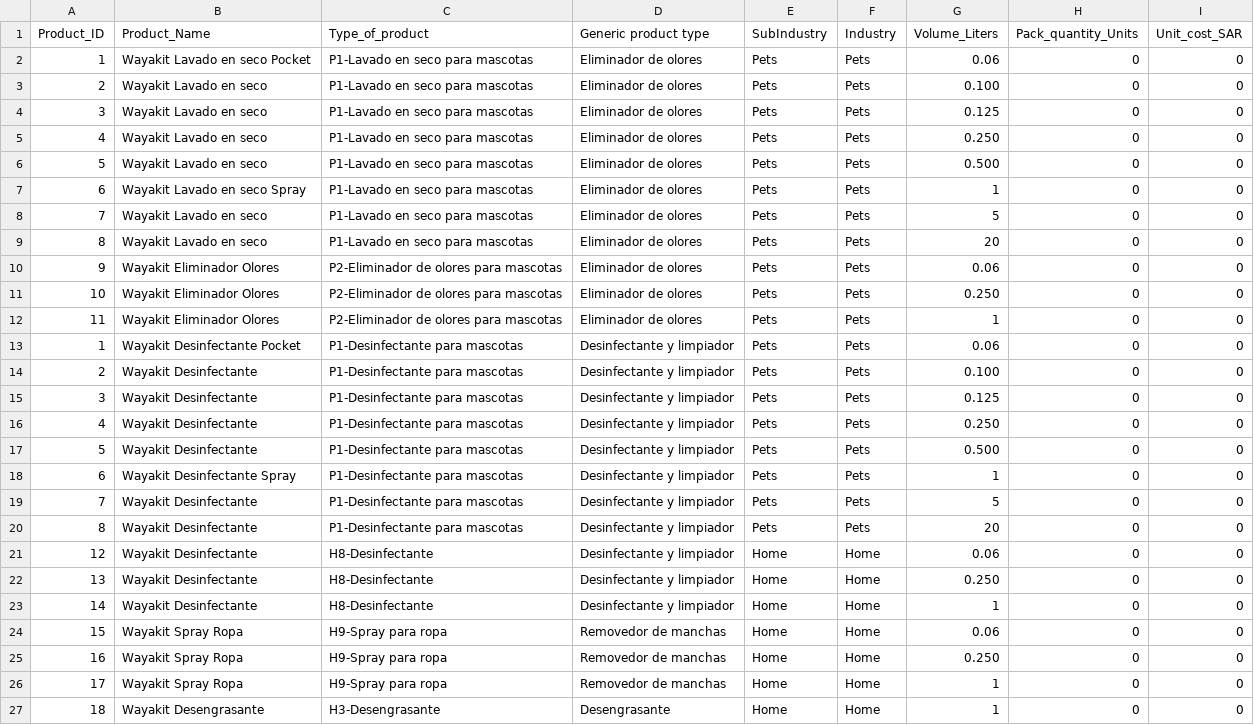
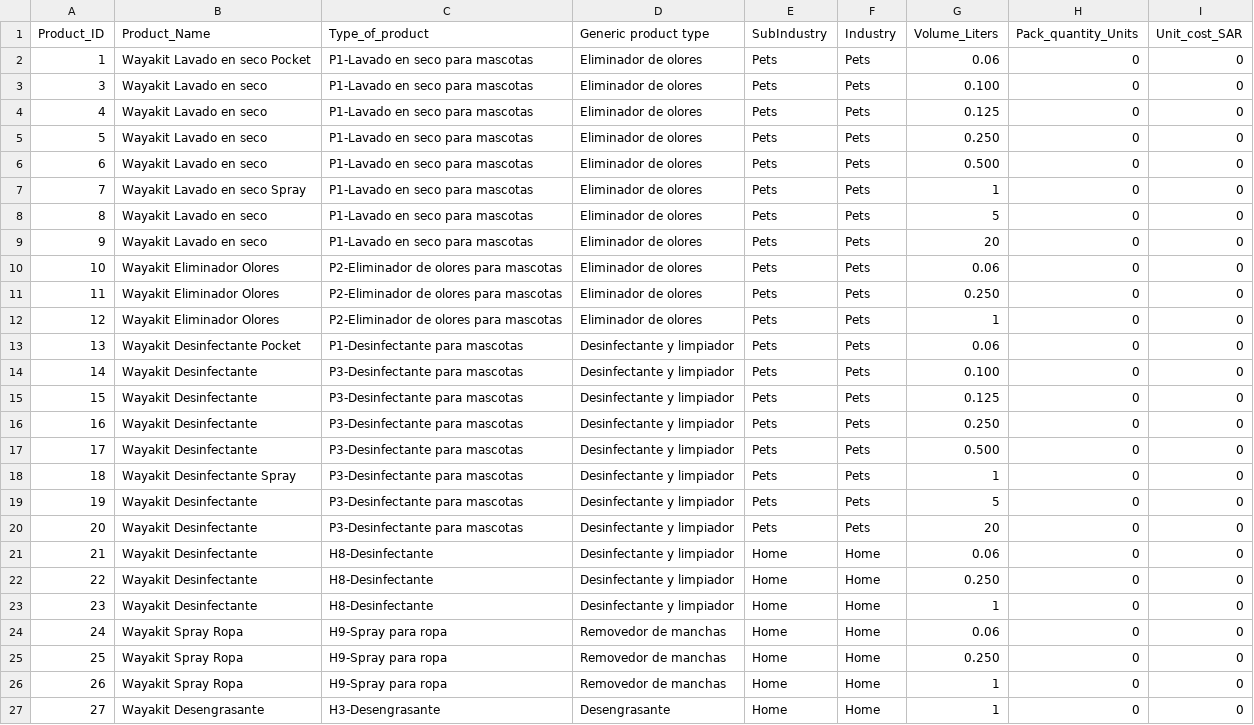
Before and after one commit to cyberialyr777/wayakit-price-prediction, a CSV file: ml_model/wayakit_products.csv, drawn as a sheet.

```diff
--- a/ml_model/wayakit_products.csv
+++ b/ml_model/wayakit_products.csv
@@ -2,26 +2,26 @@
 1,Wayakit Lavado en seco Pocket,P1-Lavado en seco para mascotas,Eliminador de olores,Pets,Pets,0.06,0,0
-2,Wayakit Lavado en seco,P1-Lavado en seco para mascotas,Eliminador de olores,Pets,Pets,0.100,0,0
-3,Wayakit Lavado en seco,P1-Lavado en seco para mascotas,Eliminador de olores,Pets,Pets,0.125,0,0
-4,Wayakit Lavado en seco,P1-Lavado en seco para mascotas,Eliminador de olores,Pets,Pets,0.250,0,0
-5,Wayakit Lavado en seco,P1-Lavado en seco para mascotas,Eliminador de olores,Pets,Pets,0.500,0,0
-6,Wayakit Lavado en seco Spray,P1-Lavado en seco para mascotas,Eliminador de olores,Pets,Pets,1,0,0
-7,Wayakit Lavado en seco,P1-Lavado en seco para mascotas,Eliminador de olores,Pets,Pets,5,0,0
-8,Wayakit Lavado en seco,P1-Lavado en seco para mascotas,Eliminador de olores,Pets,Pets,20,0,0
-9,Wayakit Eliminador Olores,P2-Eliminador de olores para mascotas,Eliminador de olores,Pets,Pets,0.06,0,0
-10,Wayakit Eliminador Olores,P2-Eliminador de olores para mascotas,Eliminador de olores,Pets,Pets,0.250,0,0
-11,Wayakit Eliminador Olores,P2-Eliminador de olores para mascotas,Eliminador de olores,Pets,Pets,1,0,0
-1,Wayakit Desinfectante Pocket,P1-Desinfectante para mascotas,Desinfectante y limpiador,Pets,Pets,0.06,0,0
-2,Wayakit Desinfectante,P1-Desinfectante para mascotas,Desinfectante y limpiador,Pets,Pets,0.100,0,0
-3,Wayakit Desinfectante,P1-Desinfectante para mascotas,Desinfectante y limpiador,Pets,Pets,0.125,0,0
-4,Wayakit Desinfectante,P1-Desinfectante para mascotas,Desinfectante y limpiador,Pets,Pets,0.250,0,0
-5,Wayakit Desinfectante,P1-Desinfectante para mascotas,Desinfectante y limpiador,Pets,Pets,0.500,0,0
-6,Wayakit Desinfectante Spray,P1-Desinfectante para mascotas,Desinfectante y limpiador,Pets,Pets,1,0,0
-7,Wayakit Desinfectante,P1-Desinfectante para mascotas,Desinfectante y limpiador,Pets,Pets,5,0,0
-8,Wayakit Desinfectante,P1-Desinfectante para mascotas,Desinfectante y limpiador,Pets,Pets,20,0,0
-12,Wayakit Desinfectante,H8-Desinfectante,Desinfectante y limpiador,Home,Home,0.06,0,0
-13,Wayakit Desinfectante,H8-Desinfectante,Desinfectante y limpiador,Home,Home,0.250,0,0
-14,Wayakit Desinfectante,H8-Desinfectante,Desinfectante y limpiador,Home,Home,1,0,0
-15,Wayakit Spray Ropa,H9-Spray para ropa,Removedor de manchas,Home,Home,0.06,0,0
-16,Wayakit Spray Ropa,H9-Spray para ropa,Removedor de manchas,Home,Home,0.250,0,0
-17,Wayakit Spray Ropa,H9-Spray para ropa,Removedor de manchas,Home,Home,1,0,0
-18,Wayakit Desengrasante,H3-Desengrasante,Desengrasante,Home,Home,1,0,0
+3,Wayakit Lavado en seco,P1-Lavado en seco para mascotas,Eliminador de olores,Pets,Pets,0.100,0,0
+4,Wayakit Lavado en seco,P1-Lavado en seco para mascotas,Eliminador de olores,Pets,Pets,0.125,0,0
+5,Wayakit Lavado en seco,P1-Lavado en seco para mascotas,Eliminador de olores,Pets,Pets,0.250,0,0
+6,Wayakit Lavado en seco,P1-Lavado en seco para mascotas,Eliminador de olores,Pets,Pets,0.500,0,0
+7,Wayakit Lavado en seco Spray,P1-Lavado en seco para mascotas,Eliminador de olores,Pets,Pets,1,0,0
+8,Wayakit Lavado en seco,P1-Lavado en seco para mascotas,Eliminador de olores,Pets,Pets,5,0,0
+9,Wayakit Lavado en seco,P1-Lavado en seco para mascotas,Eliminador de olores,Pets,Pets,20,0,0
+10,Wayakit Eliminador Olores,P2-Eliminador de olores para mascotas,Eliminador de olores,Pets,Pets,0.06,0,0
+11,Wayakit Eliminador Olores,P2-Eliminador de olores para mascotas,Eliminador de olores,Pets,Pets,0.250,0,0
+12,Wayakit Eliminador Olores,P2-Eliminador de olores para mascotas,Eliminador de olores,Pets,Pets,1,0,0
+13,Wayakit Desinfectante Pocket,P1-Desinfectante para mascotas,Desinfectante y limpiador,Pets,Pets,0.06,0,0
+14,Wayakit Desinfectante,P3-Desinfectante para mascotas,Desinfectante y limpiador,Pets,Pets,0.100,0,0
+15,Wayakit Desinfectante,P3-Desinfectante para mascotas,Desinfectante y limpiador,Pets,Pets,0.125,0,0
+16,Wayakit Desinfectante,P3-Desinfectante para mascotas,Desinfectante y limpiador,Pets,Pets,0.250,0,0
+17,Wayakit Desinfectante,P3-Desinfectante para mascotas,Desinfectante y limpiador,Pets,Pets,0.500,0,0
+18,Wayakit Desinfectante Spray,P3-Desinfectante para mascotas,Desinfectante y limpiador,Pets,Pets,1,0,0
+19,Wayakit Desinfectante,P3-Desinfectante para mascotas,Desinfectante y limpiador,Pets,Pets,5,0,0
+20,Wayakit Desinfectante,P3-Desinfectante para mascotas,Desinfectante y limpiador,Pets,Pets,20,0,0
+21,Wayakit Desinfectante,H8-Desinfectante,Desinfectante y limpiador,Home,Home,0.06,0,0
+22,Wayakit Desinfectante,H8-Desinfectante,Desinfectante y limpiador,Home,Home,0.250,0,0
+23,Wayakit Desinfectante,H8-Desinfectante,Desinfectante y limpiador,Home,Home,1,0,0
+24,Wayakit Spray Ropa,H9-Spray para ropa,Removedor de manchas,Home,Home,0.06,0,0
+25,Wayakit Spray Ropa,H9-Spray para ropa,Removedor de manchas,Home,Home,0.250,0,0
+26,Wayakit Spray Ropa,H9-Spray para ropa,Removedor de manchas,Home,Home,1,0,0
+27,Wayakit Desengrasante,H3-Desengrasante,Desengrasante,Home,Home,1,0,0
```
Also changed, not shown: scraper/analysis-odoo.csv, 5 other files.
